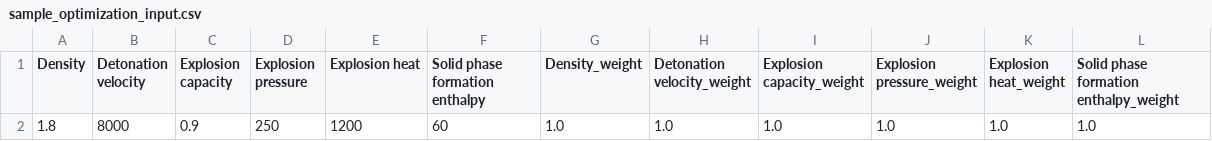
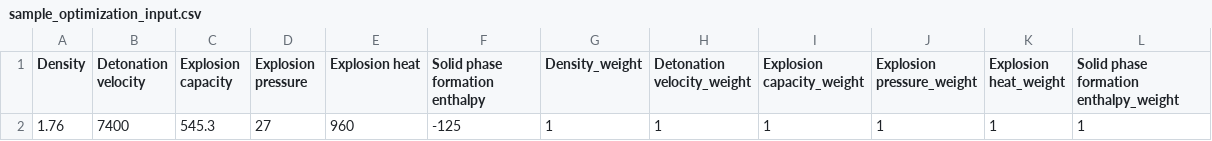
Before and after one commit to josefberman/EnergeticGraph, a CSV file: sample_optimization_input.csv, drawn as a sheet; removed rows and columns are numbered as before the commit, all else as after; the diff names each change by its address in the sheet, - before the commit and + after, or states it on an @@ line.

```diff
--- a/sample_optimization_input.csv
+++ b/sample_optimization_input.csv
-row 2: 1.8 | 8000 | 0.9 | 250 | 1200 | 60 | 1.0 | 1.0 | 1.0 | 1.0 | 1.0 | 1.0
+row 2: 1.76 | 7400 | 545.3 | 27 | 960 | -125 | 1 | 1 | 1 | 1 | 1 | 1
```
Also changed, not shown: extracted_chemical_data.csv, 39 other files.
